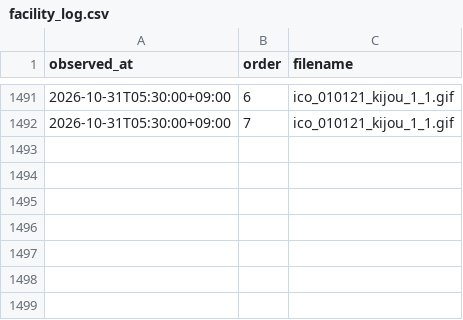
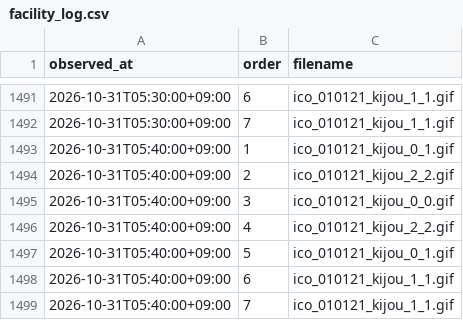
Before and after one commit to pk6sma/04_inba-suii, a CSV file: out/facility_log.csv, drawn as a sheet; only a part is shown, gaps mark what is left out; the diff names each change by its address in the sheet, - before the commit and + after, or states it on an @@ line.

```diff
--- a/out/facility_log.csv
+++ b/out/facility_log.csv
+row 1493: 2026-10-31T05:40:00+09:00 | 1 | ico_010121_kijou_0_1.gif
+row 1494: 2026-10-31T05:40:00+09:00 | 2 | ico_010121_kijou_2_2.gif
+row 1495: 2026-10-31T05:40:00+09:00 | 3 | ico_010121_kijou_0_0.gif
+row 1496: 2026-10-31T05:40:00+09:00 | 4 | ico_010121_kijou_2_2.gif
+row 1497: 2026-10-31T05:40:00+09:00 | 5 | ico_010121_kijou_0_1.gif
+row 1498: 2026-10-31T05:40:00+09:00 | 6 | ico_010121_kijou_1_1.gif
+row 1499: 2026-10-31T05:40:00+09:00 | 7 | ico_010121_kijou_1_1.gif
```
Also changed, not shown: 6 other files.
